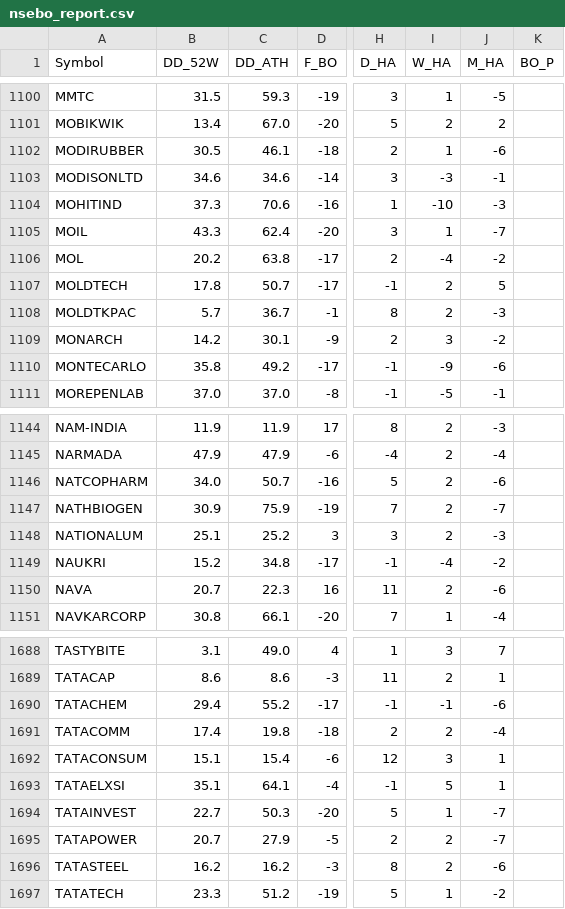
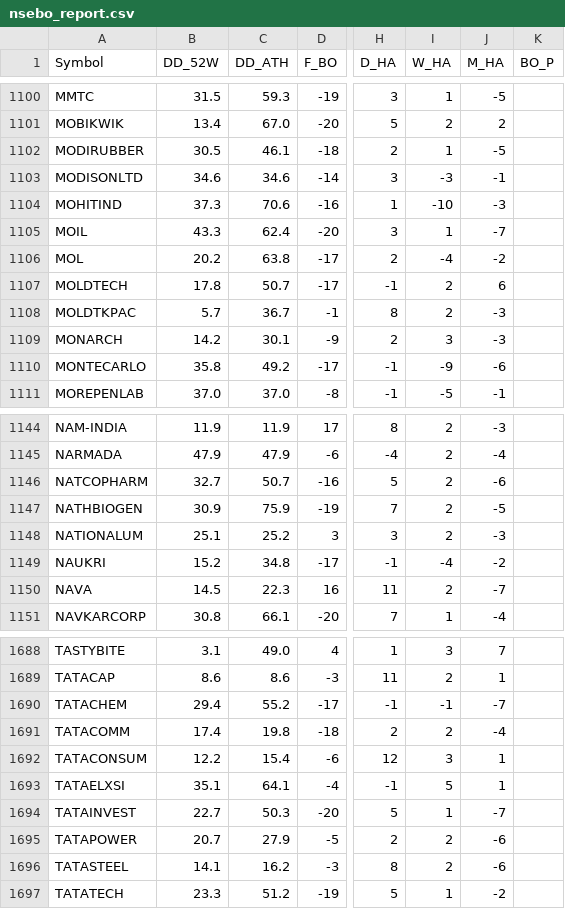
Before and after one commit to aypaninv/market-dashboard, a CSV file: nsebo_report.csv, drawn as a sheet; only a part is shown, gaps mark what is left out; the diff covers the shown part only; the diff names each change by its address in the sheet, - before the commit and + after, or states it on an @@ line.

```diff
--- a/nsebo_report.csv
+++ b/nsebo_report.csv
-J1102 (M_HA): -6
+J1102 (M_HA): -5
-J1107 (M_HA): 5
+J1107 (M_HA): 6
-J1109 (M_HA): -2
+J1109 (M_HA): -3
-B1146 (DD_52W): 34.0
+B1146 (DD_52W): 32.7
-J1147 (M_HA): -7
+J1147 (M_HA): -5
-B1150 (DD_52W): 20.7
+B1150 (DD_52W): 14.5
-J1150 (M_HA): -6
+J1150 (M_HA): -7
-J1690 (M_HA): -6
+J1690 (M_HA): -7
-B1692 (DD_52W): 15.1
+B1692 (DD_52W): 12.2
-J1695 (M_HA): -7
+J1695 (M_HA): -6
-B1696 (DD_52W): 16.2
+B1696 (DD_52W): 14.1
```
Also changed, not shown: 89 edited cells elsewhere in this file, nserc_report.csv, portfolio_report.csv, 6 other files.
